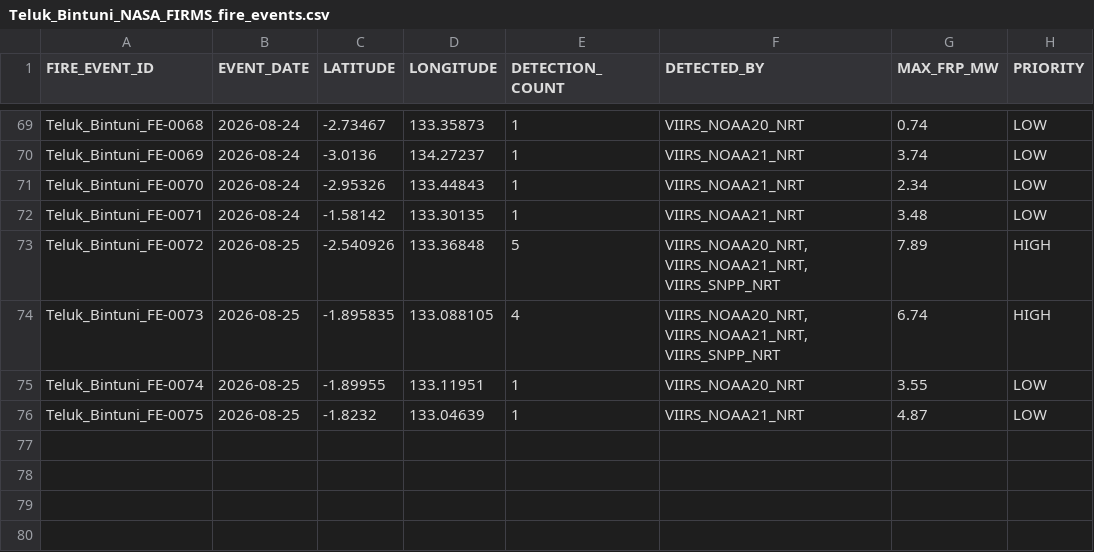
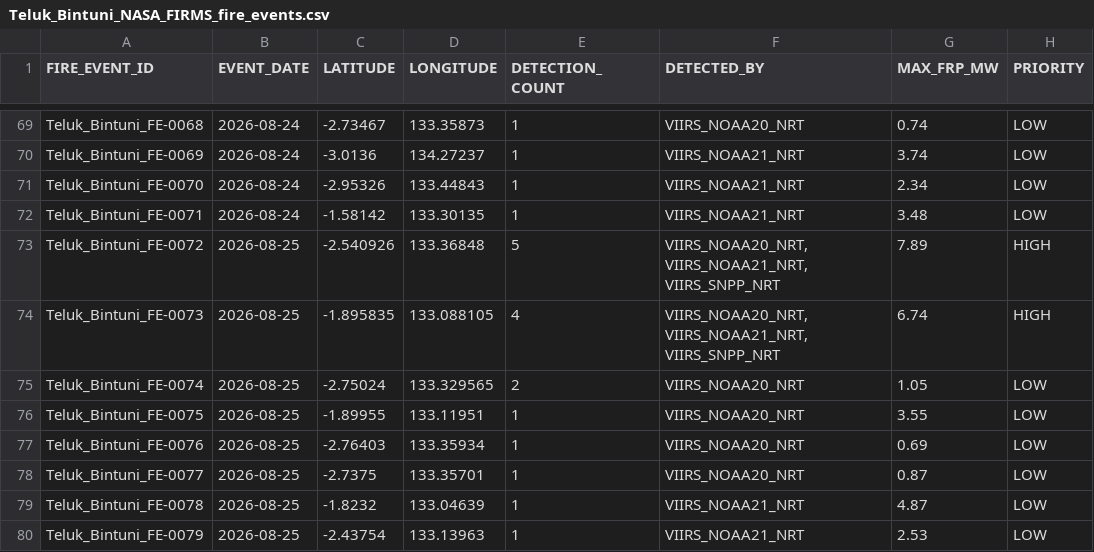
Before and after one commit to Indrmlnaa/Fire_Monitoring, a CSV file: data/v2/processed/Teluk_Bintuni_NASA_FIRMS_fire_events.csv, drawn as a sheet; only a part is shown, gaps mark what is left out.

```diff
--- a/data/v2/processed/Teluk_Bintuni_NASA_FIRMS_fire_events.csv
+++ b/data/v2/processed/Teluk_Bintuni_NASA_FIRMS_fire_events.csv
@@ -74,3 +74,7 @@ Teluk_Bintuni_FE-0072,2026-08-25,-2.540926,133.36848,5,"VIIRS_NOAA20_NRT, VIIRS_
 Teluk_Bintuni_FE-0073,2026-08-25,-1.895835,133.088105,4,"VIIRS_NOAA20_NRT, VIIRS_NOAA21_NRT, VIIRS_SNPP_NRT",6.74,HIGH
-Teluk_Bintuni_FE-0074,2026-08-25,-1.89955,133.11951,1,VIIRS_NOAA20_NRT,3.55,LOW
-Teluk_Bintuni_FE-0075,2026-08-25,-1.8232,133.04639,1,VIIRS_NOAA21_NRT,4.87,LOW
+Teluk_Bintuni_FE-0074,2026-08-25,-2.75024,133.329565,2,VIIRS_NOAA20_NRT,1.05,LOW
+Teluk_Bintuni_FE-0075,2026-08-25,-1.89955,133.11951,1,VIIRS_NOAA20_NRT,3.55,LOW
+Teluk_Bintuni_FE-0076,2026-08-25,-2.76403,133.35934,1,VIIRS_NOAA20_NRT,0.69,LOW
+Teluk_Bintuni_FE-0077,2026-08-25,-2.7375,133.35701,1,VIIRS_NOAA20_NRT,0.87,LOW
+Teluk_Bintuni_FE-0078,2026-08-25,-1.8232,133.04639,1,VIIRS_NOAA21_NRT,4.87,LOW
+Teluk_Bintuni_FE-0079,2026-08-25,-2.43754,133.13963,1,VIIRS_NOAA21_NRT,2.53,LOW
```
Also changed, not shown: 1 other file.
